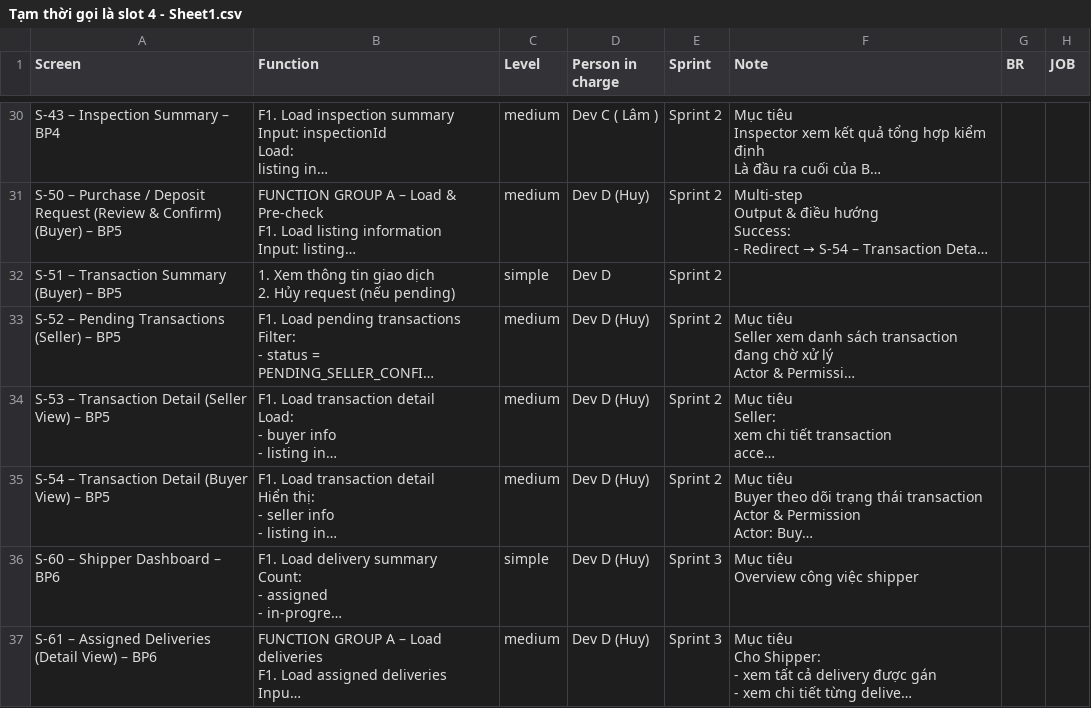
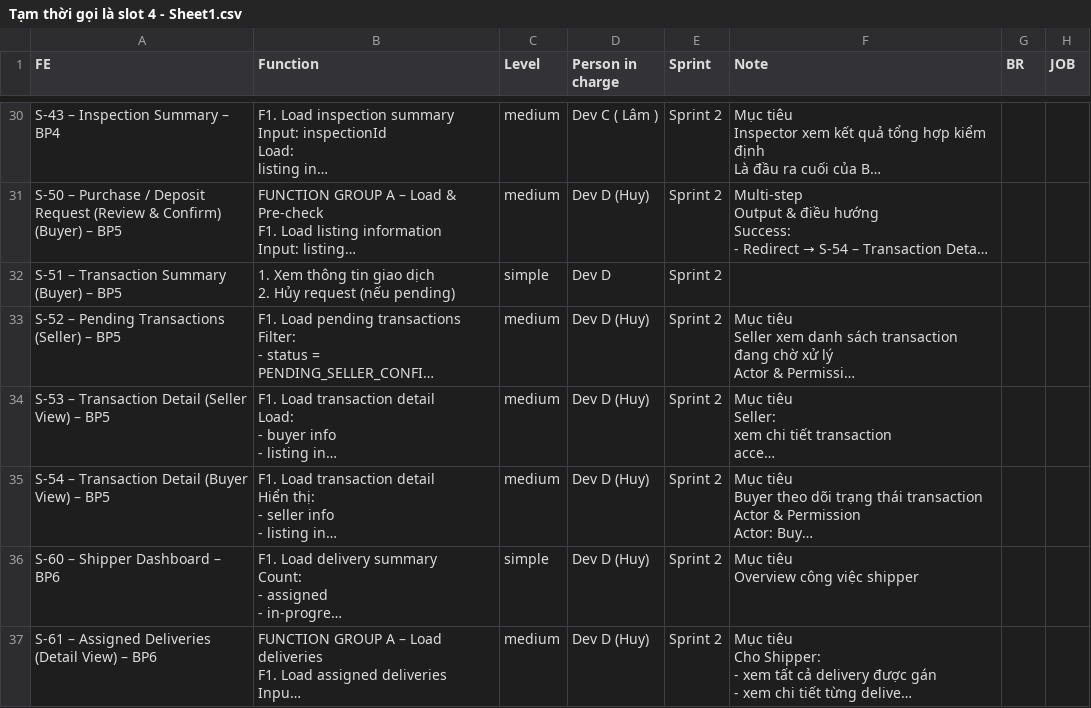
Before and after one commit to ThanhDat2505/CycleX-FE, a CSV file: docs/Tạm thời gọi là slot 4 - Sheet1.csv, drawn as a sheet; only a part is shown, gaps mark what is left out; long unchanged cells end in …; the diff covers the shown part only; the diff names each change by its address in the sheet, - before the commit and + after, or states it on an @@ line.

```diff
--- a/docs/Tạm thời gọi là slot 4 - Sheet1.csv
+++ b/docs/Tạm thời gọi là slot 4 - Sheet1.csv
-A1: Screen
+A1: FE
-E36:E37 (Sprint): Sprint 3
+E36:E37 (Sprint): Sprint 2
```
Also changed, not shown: 26 edited cells elsewhere in this file, 23 other files.
